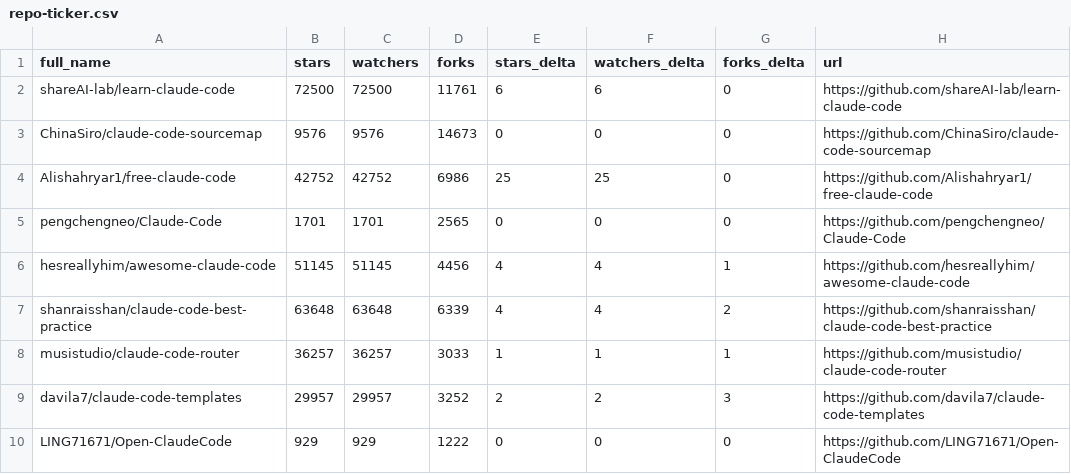
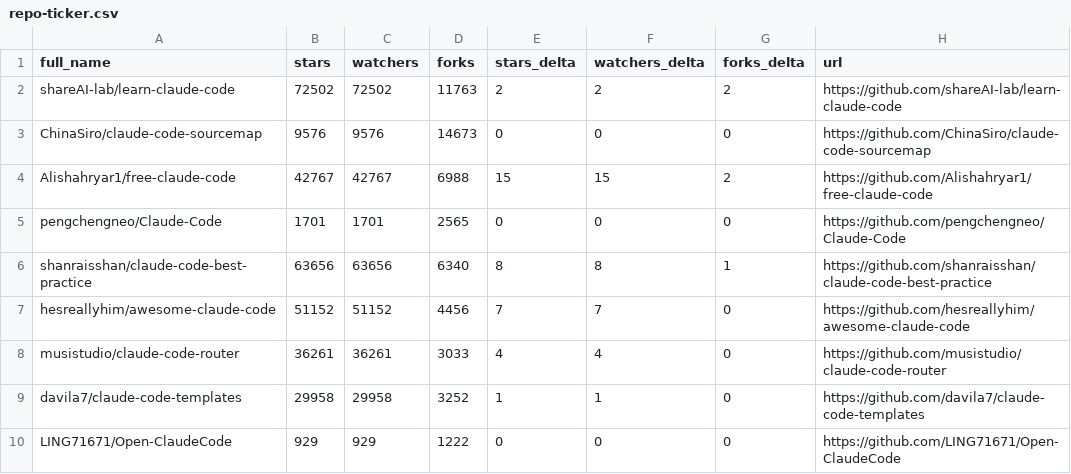
Before and after one commit to jarredh/awesome-claude-code, a CSV file: data/repo-ticker.csv, drawn as a sheet; only a part is shown; the diff covers the shown part only.

```diff
--- a/data/repo-ticker.csv
+++ b/data/repo-ticker.csv
@@ -1,10 +1,10 @@
 full_name,stars,watchers,forks,stars_delta,watchers_delta,forks_delta,url
-shareAI-lab/learn-claude-code,72500,72500,11761,6,6,0,https://github.com/shareAI-lab/learn-claude-code
+shareAI-lab/learn-claude-code,72502,72502,11763,2,2,2,https://github.com/shareAI-lab/learn-claude-code
 ChinaSiro/claude-code-sourcemap,9576,9576,14673,0,0,0,https://github.com/ChinaSiro/claude-code-sourcemap
-Alishahryar1/free-claude-code,42752,42752,6986,25,25,0,https://github.com/Alishahryar1/free-claude-code
+Alishahryar1/free-claude-code,42767,42767,6988,15,15,2,https://github.com/Alishahryar1/free-claude-code
 pengchengneo/Claude-Code,1701,1701,2565,0,0,0,https://github.com/pengchengneo/Claude-Code
-hesreallyhim/awesome-claude-code,51145,51145,4456,4,4,1,https://github.com/hesreallyhim/awesome-claude-code
-shanraisshan/claude-code-best-practice,63648,63648,6339,4,4,2,https://github.com/shanraisshan/claude-code-best-practice
-musistudio/claude-code-router,36257,36257,3033,1,1,1,https://github.com/musistudio/claude-code-router
-davila7/claude-code-templates,29957,29957,3252,2,2,3,https://github.com/davila7/claude-code-templates
+shanraisshan/claude-code-best-practice,63656,63656,6340,8,8,1,https://github.com/shanraisshan/claude-code-best-practice
+hesreallyhim/awesome-claude-code,51152,51152,4456,7,7,0,https://github.com/hesreallyhim/awesome-claude-code
+musistudio/claude-code-router,36261,36261,3033,4,4,0,https://github.com/musistudio/claude-code-router
+davila7/claude-code-templates,29958,29958,3252,1,1,0,https://github.com/davila7/claude-code-templates
 LING71671/Open-ClaudeCode,929,929,1222,0,0,0,https://github.com/LING71671/Open-ClaudeCode
```
Also changed, not shown: 3 added rows, 3 removed rows, 2 moved rows and 103 edited cells elsewhere in this file, 4 other files.
